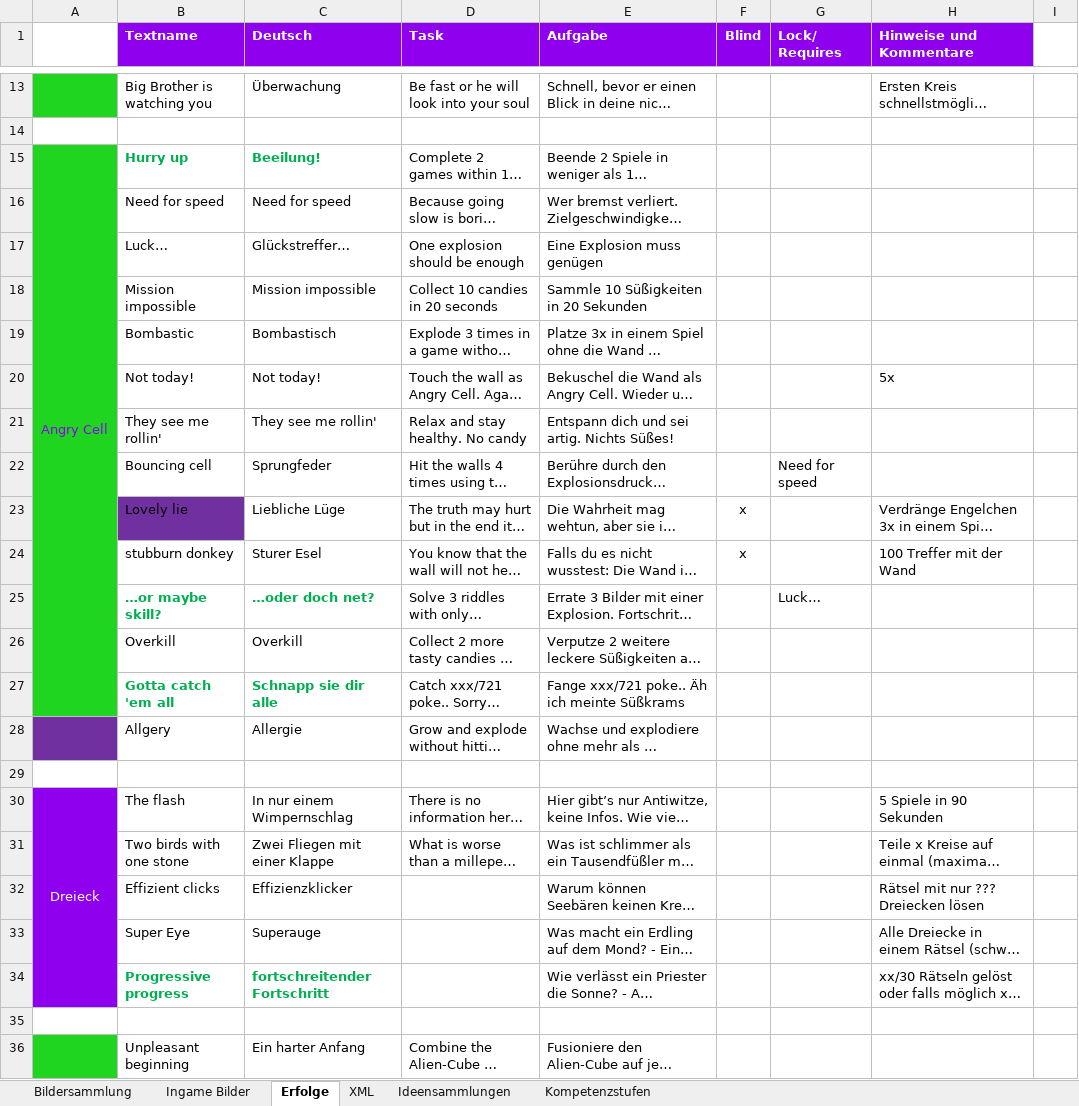
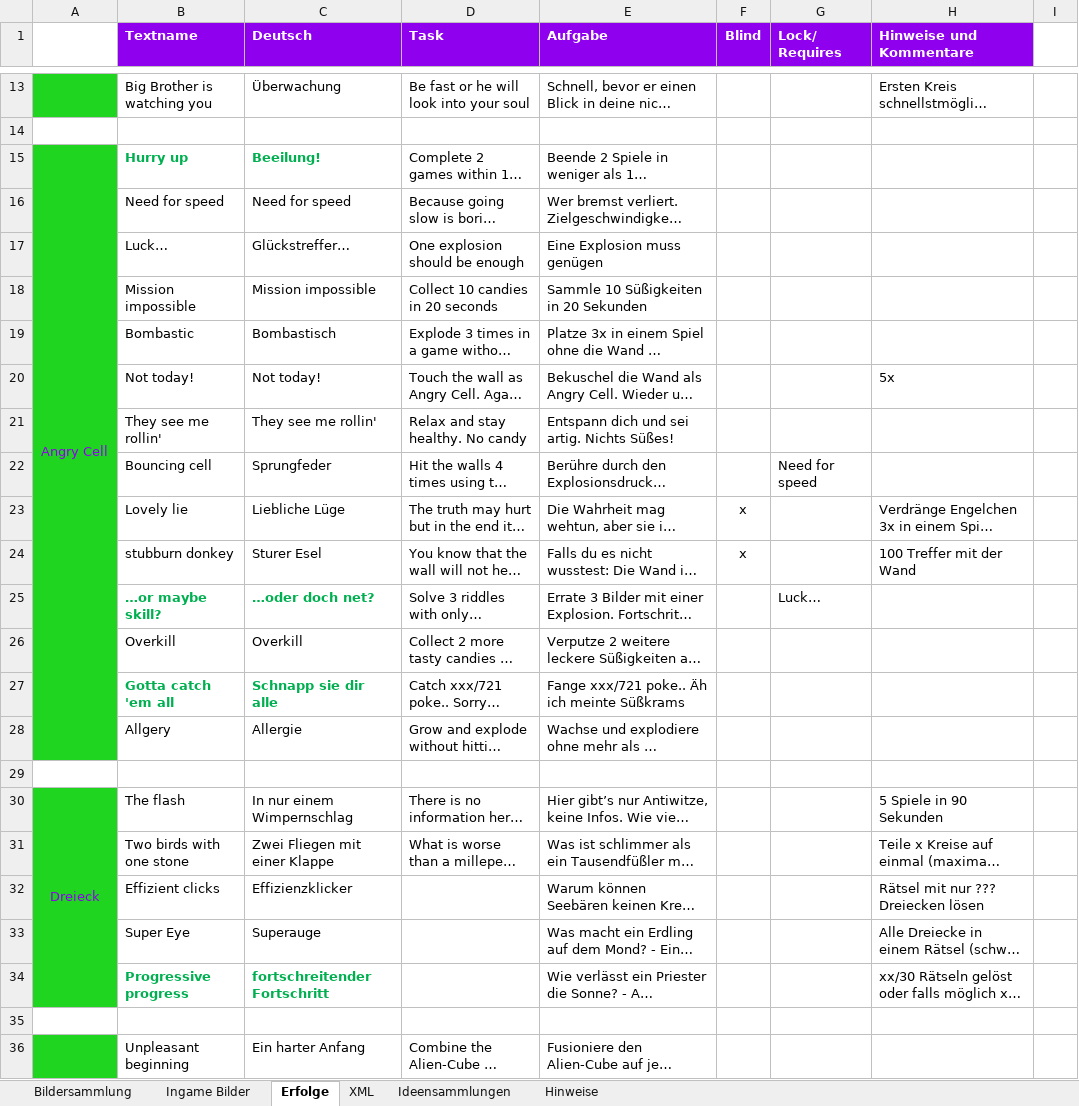
Before and after one commit to DanDits/WhatsThat, an Excel workbook: app/ProjektW.xlsm, sheet Erfolge, drawn as a sheet; only a part is shown, gaps mark what is left out; long unchanged cells end in …; values as stored, in another font and other column widths than the file's, no borders; conditional formats not drawn; removed rows and columns are numbered as before the commit, all else as after; the diff covers the shown part only; the diff names each change by its address in the sheet, - before the commit and + after, or states it on an @@ line.

```diff
--- a/app/ProjektW.xlsm (sheet Erfolge)
+++ b/app/ProjektW.xlsm (sheet Erfolge)
@@ sheet tab hidden: Kompetenzstufen @@
+sheet tab: Hinweise
-A15:A27 merged
+A15:A28 merged
-B23 fill: #7030A0
+B23 fill: none
-A28 fill: #7030A0
+A28 fill: #1FD51F
-A30:A34 fill: #8E00EE
+A30:A34 fill: #1FD51F
-A30 text colour: #FFFFFF
+A30 text colour: #8E00EE
```
Also changed, not shown: 1 added row, 1 removed row, 2 edited cells, cell formats and merged cells elsewhere in this sheet, sheet Ingame Bilder, hidden cells, charts or pictures, 12 other files.
